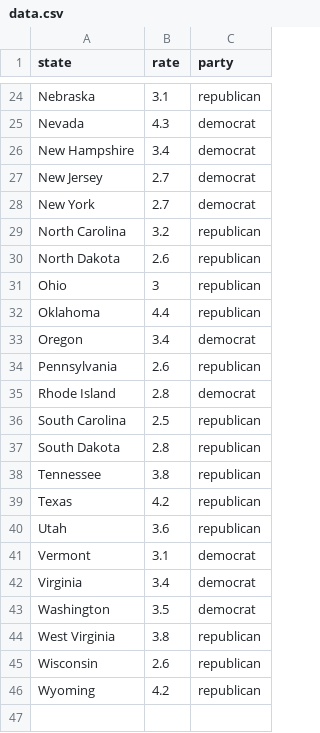
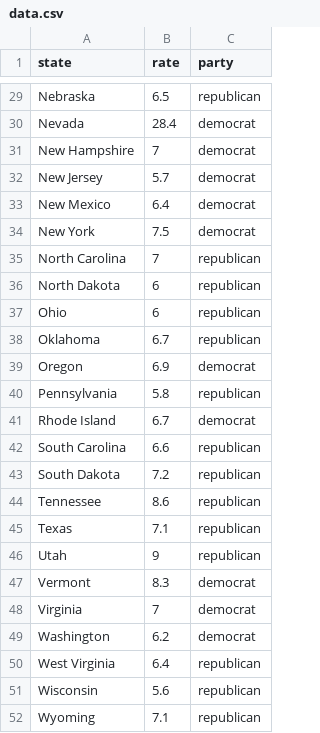
Before and after one commit to avangemert/2016-marriage-rates, a CSV file: assets/data/data.csv, drawn as a sheet; only a part is shown, gaps mark what is left out; addresses are those after the commit; the diff covers the shown part only; the diff names each change by its address in the sheet, - before the commit and + after, or states it on an @@ line.

```diff
--- a/assets/data/data.csv
+++ b/assets/data/data.csv
-B29 (rate): 3.1
+B29 (rate): 6.5
-B30 (rate): 4.3
+B30 (rate): 28.4
-B31 (rate): 3.4
+B31 (rate): 7
-B32 (rate): 2.7
+B32 (rate): 5.7
+row 33: New Mexico | 6.4 | democrat
-B34 (rate): 2.7
+B34 (rate): 7.5
-B35 (rate): 3.2
+B35 (rate): 7
-B36 (rate): 2.6
+B36 (rate): 6
-B37 (rate): 3
+B37 (rate): 6
-B38 (rate): 4.4
+B38 (rate): 6.7
-B39 (rate): 3.4
+B39 (rate): 6.9
-B40 (rate): 2.6
+B40 (rate): 5.8
-B41 (rate): 2.8
+B41 (rate): 6.7
-B42 (rate): 2.5
+B42 (rate): 6.6
-B43 (rate): 2.8
+B43 (rate): 7.2
-B44 (rate): 3.8
+B44 (rate): 8.6
-B45 (rate): 4.2
+B45 (rate): 7.1
-B46 (rate): 3.6
+B46 (rate): 9
-B47 (rate): 3.1
+B47 (rate): 8.3
-B48 (rate): 3.4
+B48 (rate): 7
-B49 (rate): 3.5
+B49 (rate): 6.2
-B50 (rate): 3.8
+B50 (rate): 6.4
-B51 (rate): 2.6
+B51 (rate): 5.6
-B52 (rate): 4.2
+B52 (rate): 7.1
```
Also changed, not shown: 5 added rows and 22 edited cells elsewhere in this file, 5 other files.
